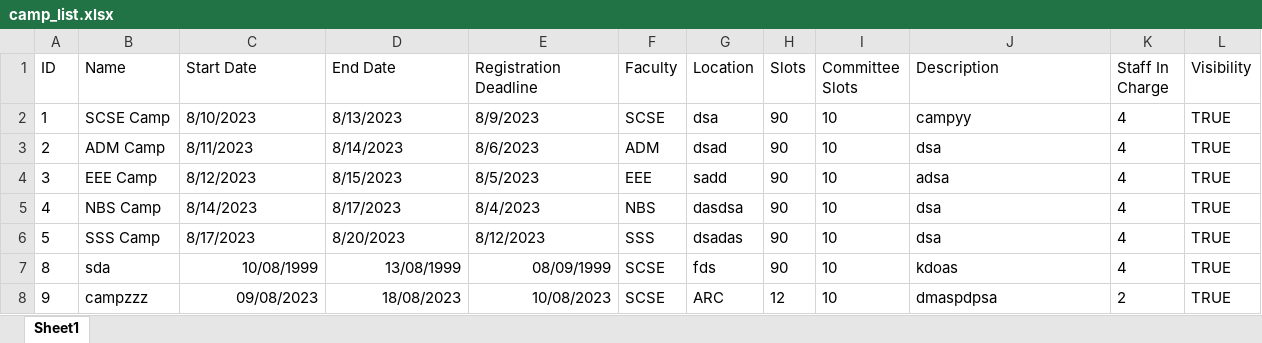
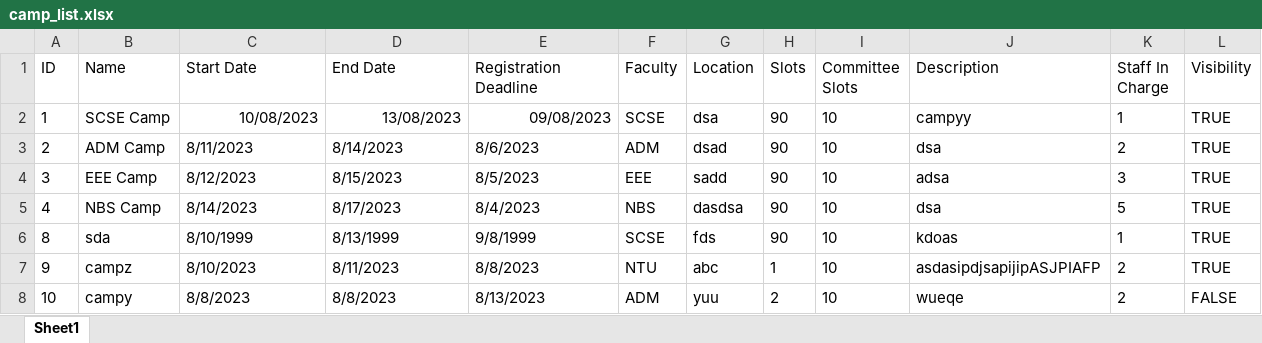
Before and after one commit to sheldor07/SC2002-CAMS, an Excel workbook: camp_list.xlsx, sheet Sheet1, drawn as a sheet; values as stored, in another font and other column widths than the file's, no borders; removed rows and columns are numbered as before the commit, all else as after; the diff names each change by its address in the sheet, - before the commit and + after, or states it on an @@ line.

```diff
--- a/camp_list.xlsx (sheet Sheet1)
+++ b/camp_list.xlsx (sheet Sheet1)
-C2 (Start Date): 8/10/2023
+C2 (Start Date): 10/08/2023
-C2:E2 alignment: left
+C2:E2 alignment: right
-D2 (End Date): 8/13/2023
+D2 (End Date): 13/08/2023
-E2 (Registration Deadline): 8/9/2023
+E2 (Registration Deadline): 09/08/2023
-K2 (Staff In Charge): 4
+K2 (Staff In Charge): 1
-K3 (Staff In Charge): 4
+K3 (Staff In Charge): 2
-K4 (Staff In Charge): 4
+K4 (Staff In Charge): 3
-K5 (Staff In Charge): 4
+K5 (Staff In Charge): 5
-row 6: 5 | SSS Camp | 8/17/2023 | 8/20/2023 | 8/12/2023 | SSS | dsadas | 90 | 10 | dsa | 4 | TRUE
-C6 (Start Date): 10/08/1999
+C6 (Start Date): 8/10/1999
-C6:E7 alignment: right
+C6:E7 alignment: left
-D6 (End Date): 13/08/1999
+D6 (End Date): 8/13/1999
-E6 (Registration Deadline): 08/09/1999
+E6 (Registration Deadline): 9/8/1999
-K6 (Staff In Charge): 4
+K6 (Staff In Charge): 1
-B7 (Name): campzzz
+B7 (Name): campz
-C7 (Start Date): 09/08/2023
+C7 (Start Date): 8/10/2023
-D7 (End Date): 18/08/2023
+D7 (End Date): 8/11/2023
-E7 (Registration Deadline): 10/08/2023
+E7 (Registration Deadline): 8/8/2023
-F7 (Faculty): SCSE
+F7 (Faculty): NTU
-G7 (Location): ARC
+G7 (Location): abc
-H7 (Slots): 12
+H7 (Slots): 1
-J7 (Description): dmaspdpsa
+J7 (Description): asdasipdjsapijipASJPIAFP
+row 8: 10 | campy | 8/8/2023 | 8/8/2023 | 8/13/2023 | ADM | yuu | 2 | 10 | wueqe | 2 | FALSE
```
Also changed, not shown: staff_list.xlsx, student_list.xlsx, 15 other files.
